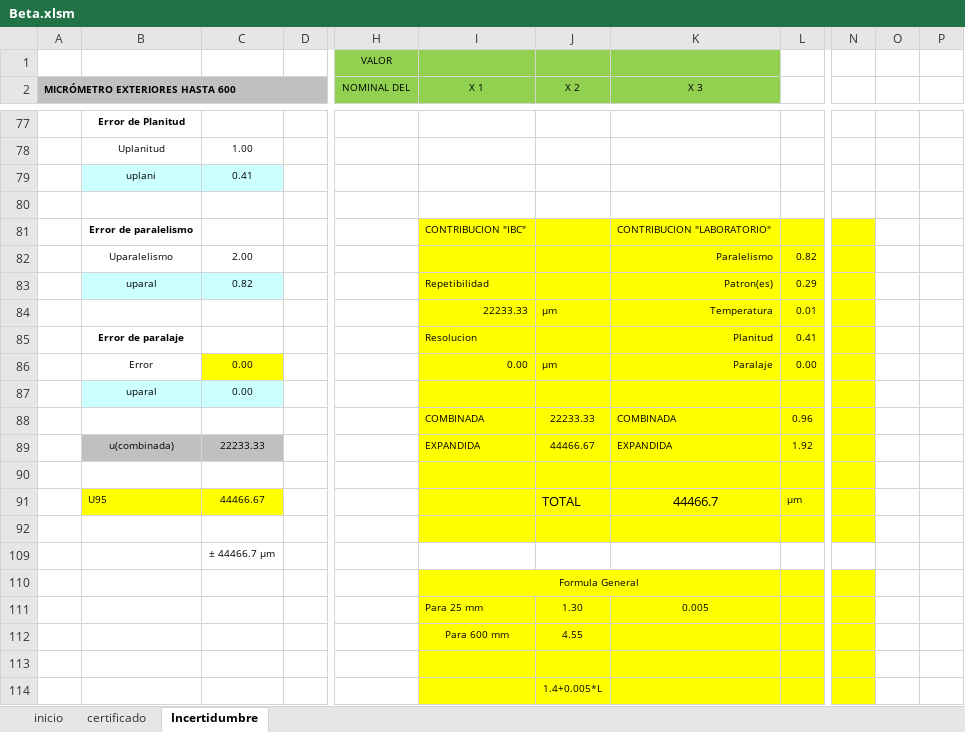
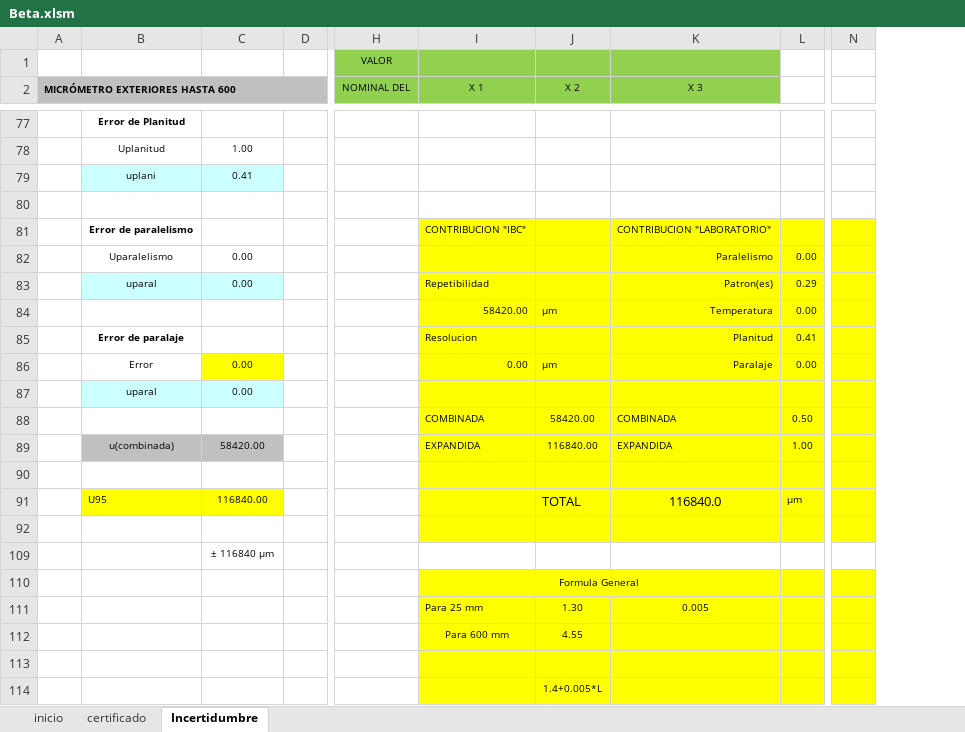
Before and after one commit to hocht/Kalibrix, an Excel workbook: Beta.xlsm, sheet Incertidumbre, drawn as a sheet; only a part is shown, gaps mark what is left out; values as stored, in another font and other column widths than the file's, no borders; charts and pictures not drawn; removed rows and columns are numbered as before the commit, all else as after; the diff covers the shown part only; the diff names each change by its address in the sheet, - before the commit and + after, or states it on an @@ line.

```diff
--- a/Beta.xlsm (sheet Incertidumbre)
+++ b/Beta.xlsm (sheet Incertidumbre)
-column N, empty
-column O, empty
-column P, empty
+column N, empty
-C82: 2.00
+C82: 0.00
-L82: 0.82
+L82: 0.00
-C83: 0.82
+C83: 0.00
-I84 (X 1): 22233.33
+I84 (X 1): 58420.00
-L84: 0.01
+L84: 0.00
-J88 (X 2): 22233.33
+J88 (X 2): 58420.00
-L88: 0.96
+L88: 0.50
-C89: 22233.33
+C89: 58420.00
-J89 (X 2): 44466.67
+J89 (X 2): 116840.00
-L89: 1.92
+L89: 1.00
-C91: 44466.67
+C91: 116840.00
-K91 (X 3): 44466.7
+K91 (X 3): 116840.0
-C109: ± 44466.7 μm
+C109: ± 116840 μm
```
Also changed, not shown: 15 added rows, 15 removed rows and 5 edited cells elsewhere in this sheet, sheet inicio, sheet certificado, charts or pictures.
